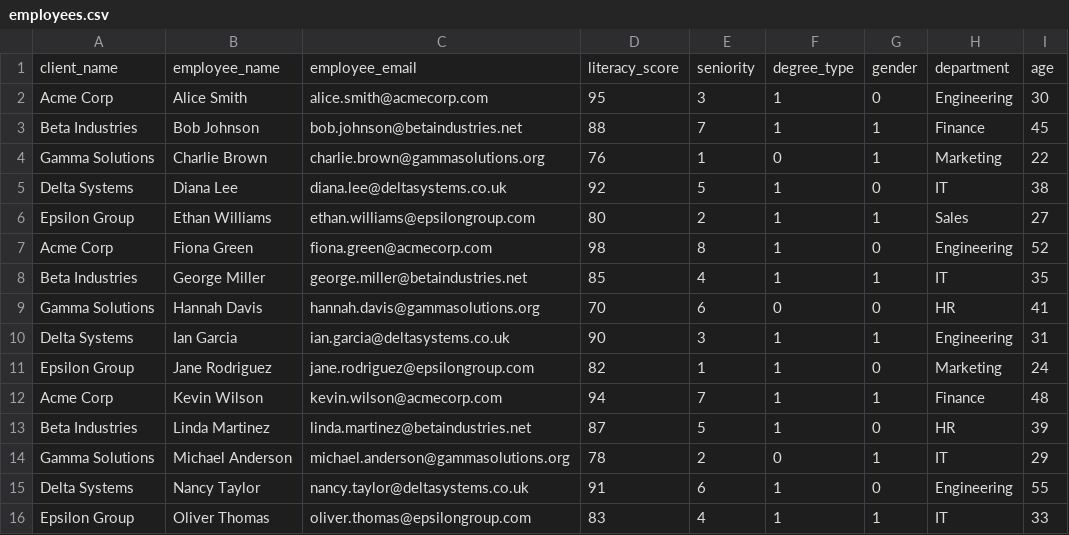
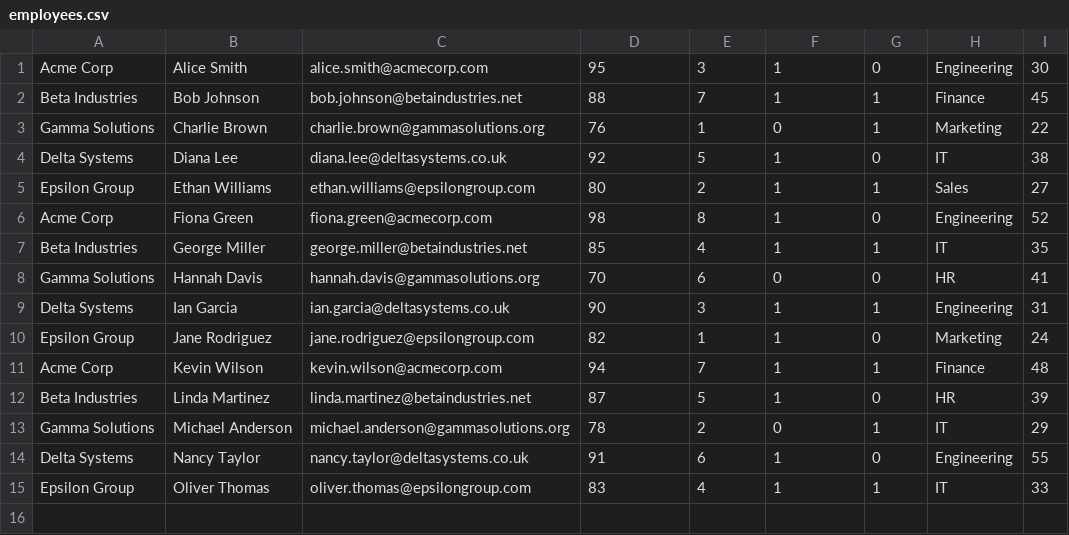
Before and after one commit to ChristopherTrumpet/deepphish, a CSV file: core/employees.csv, drawn as a sheet.

```diff
--- a/core/employees.csv
+++ b/core/employees.csv
@@ -1,2 +1 @@
-client_name,employee_name,employee_email,literacy_score,seniority,degree_type,gender,department,age
 Acme Corp,Alice Smith,alice.smith@acmecorp.com,95,3,1,0,Engineering,30
```
Also changed, not shown: 3 other files.
